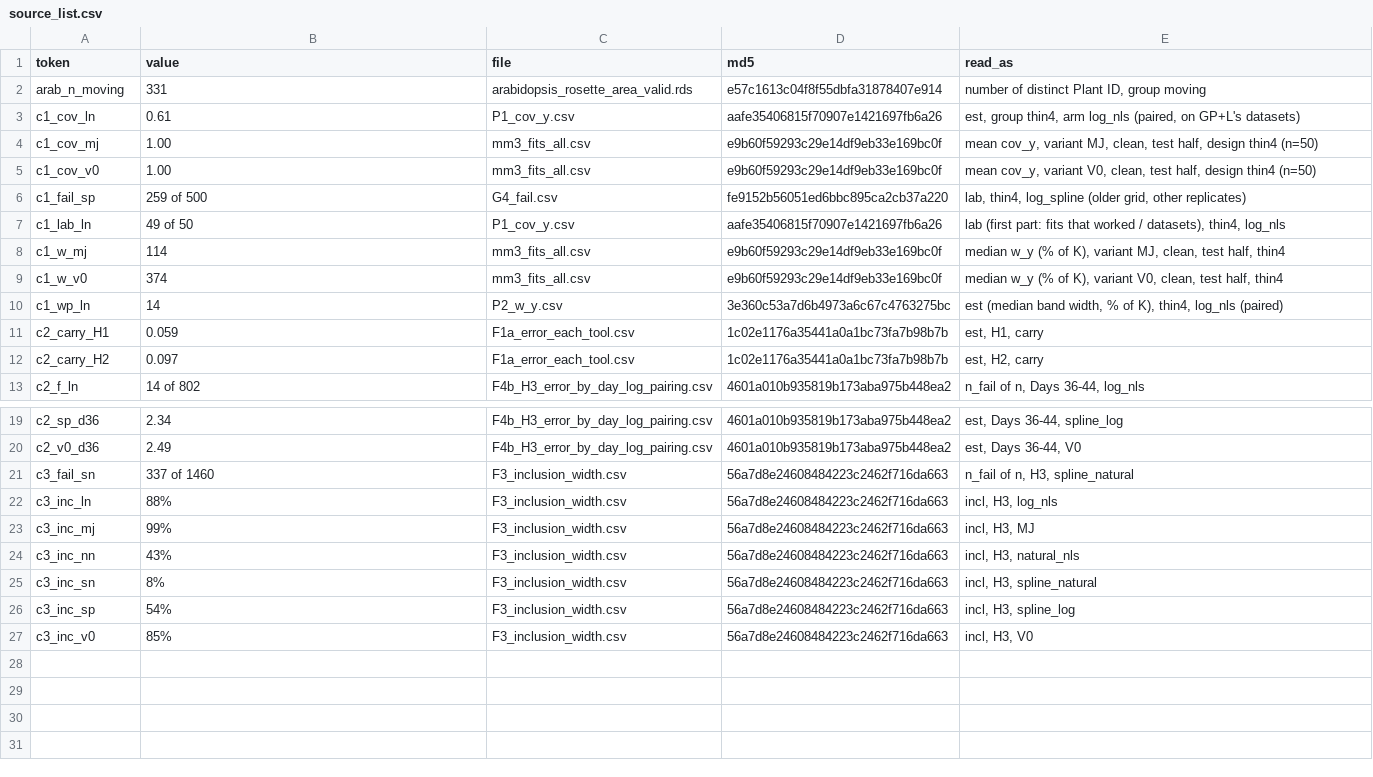
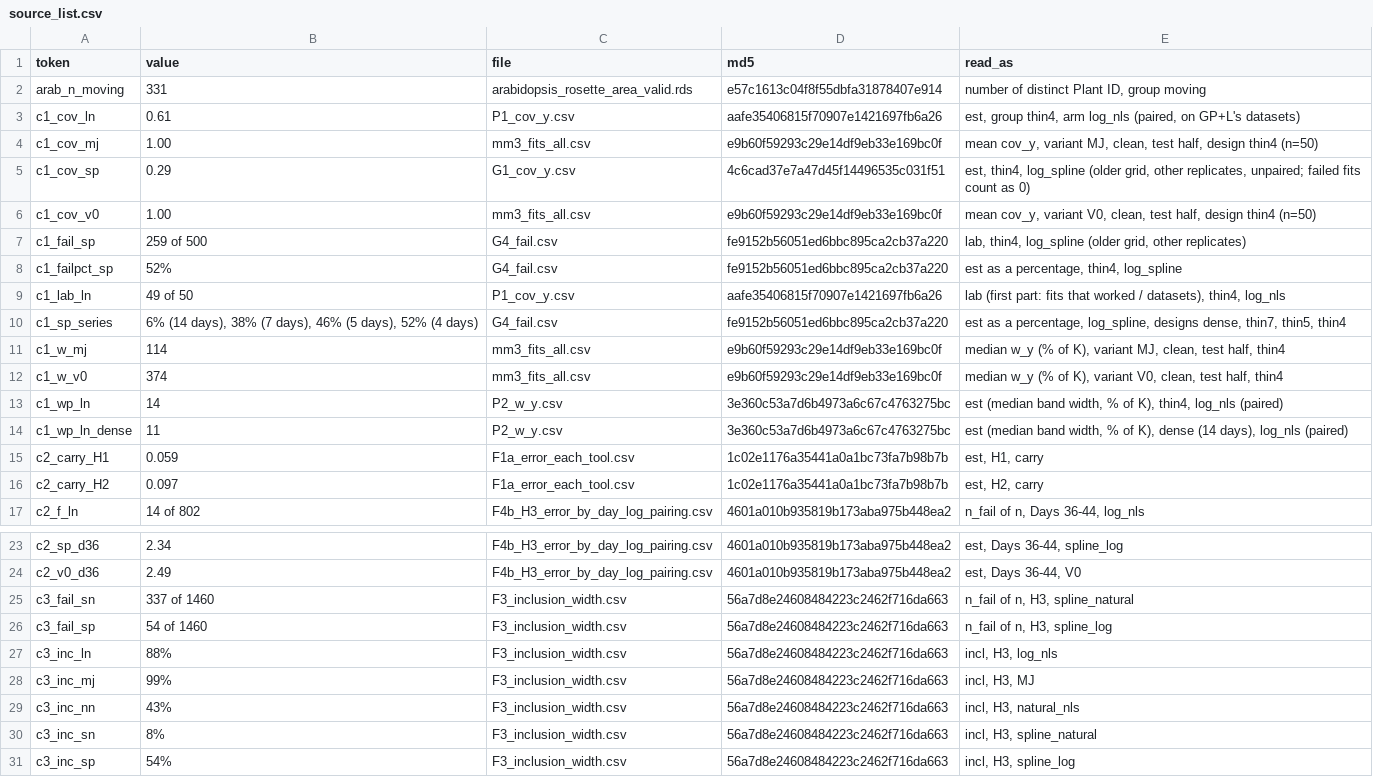
Before and after one commit to afb206/presentations, a CSV file: aasc2026-growth-curves/source_list.csv, drawn as a sheet; only a part is shown, gaps mark what is left out; the shorter side is filled out with more unchanged rows; the diff names each change by its address in the sheet, - before the commit and + after, or states it on an @@ line.

Commit message:
Update report to poster DRAFT32: temporal resolution wording, band table, new figures and logos

```diff
--- a/aasc2026-growth-curves/source_list.csv
+++ b/aasc2026-growth-curves/source_list.csv
+row 5: c1_cov_sp | 0.29 | G1_cov_y.csv | 4c6cad37e7a47d45f14496535c031f51 | est, thin4, log_spline (older grid, other replicates, unpaired; failed fits count as 0)
+row 8: c1_failpct_sp | 52% | G4_fail.csv | fe9152b56051ed6bbc895ca2cb37a220 | est as a percentage, thin4, log_spline
+row 10: c1_sp_series | 6% (14 days), 38% (7 days), 46% (5 days), 52% (4 days) | G4_fail.csv | fe9152b56051ed6bbc895ca2cb37a220 | est as a percentage, log_spline, designs dense, thin7, thin5, thin4
+row 14: c1_wp_ln_dense | 11 | P2_w_y.csv | 3e360c53a7d6b4973a6c67c4763275bc | est (median band width, % of K), dense (14 days), log_nls (paired)
+row 26: c3_fail_sp | 54 of 1460 | F3_inclusion_width.csv | 56a7d8e24608484223c2462f716da663 | n_fail of n, H3, spline_log
```
Also changed, not shown: 15 other files.
